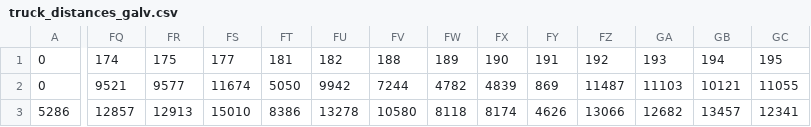
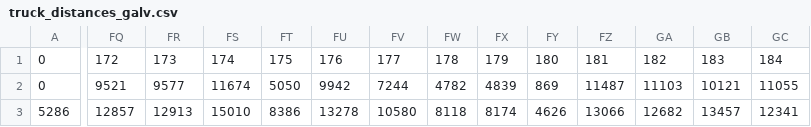
Before and after one commit to dsi-clinic/2023-clinic-perpetual, a CSV file: data/truck_distances_galv.csv, drawn as a sheet; only a part is shown, gaps mark what is left out; the diff covers the shown part only; the diff names each change by its address in the sheet, - before the commit and + after, or states it on an @@ line.

```diff
--- a/data/truck_distances_galv.csv
+++ b/data/truck_distances_galv.csv
-FQ1: 174
+FQ1: 172
-FR1: 175
+FR1: 173
-FS1: 177
+FS1: 174
-FT1: 181
+FT1: 175
-FU1: 182
+FU1: 176
-FV1: 188
+FV1: 177
-FW1: 189
+FW1: 178
-FX1: 190
+FX1: 179
-FY1: 191
+FY1: 180
-FZ1: 192
+FZ1: 181
-GA1: 193
+GA1: 182
-GB1: 194
+GB1: 183
-GC1: 195
+GC1: 184
```
Also changed, not shown: 58 edited cells elsewhere in this file, 19 other files.
